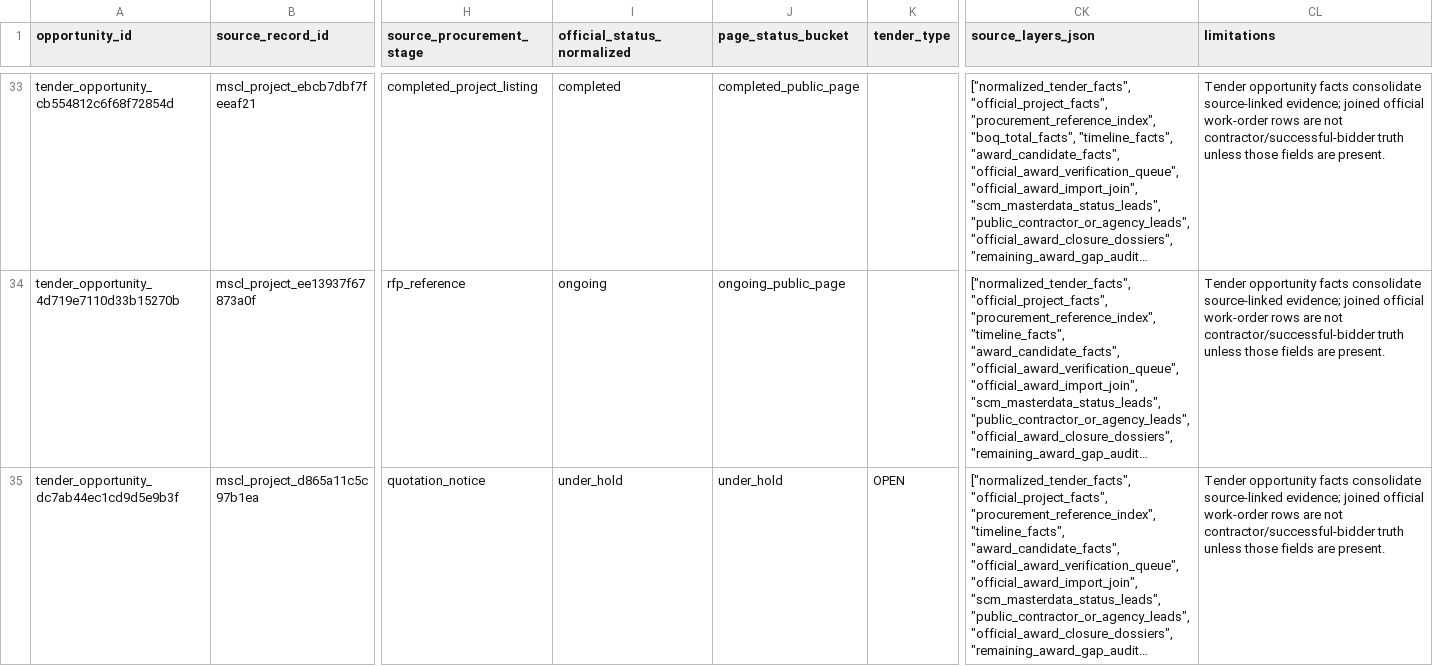
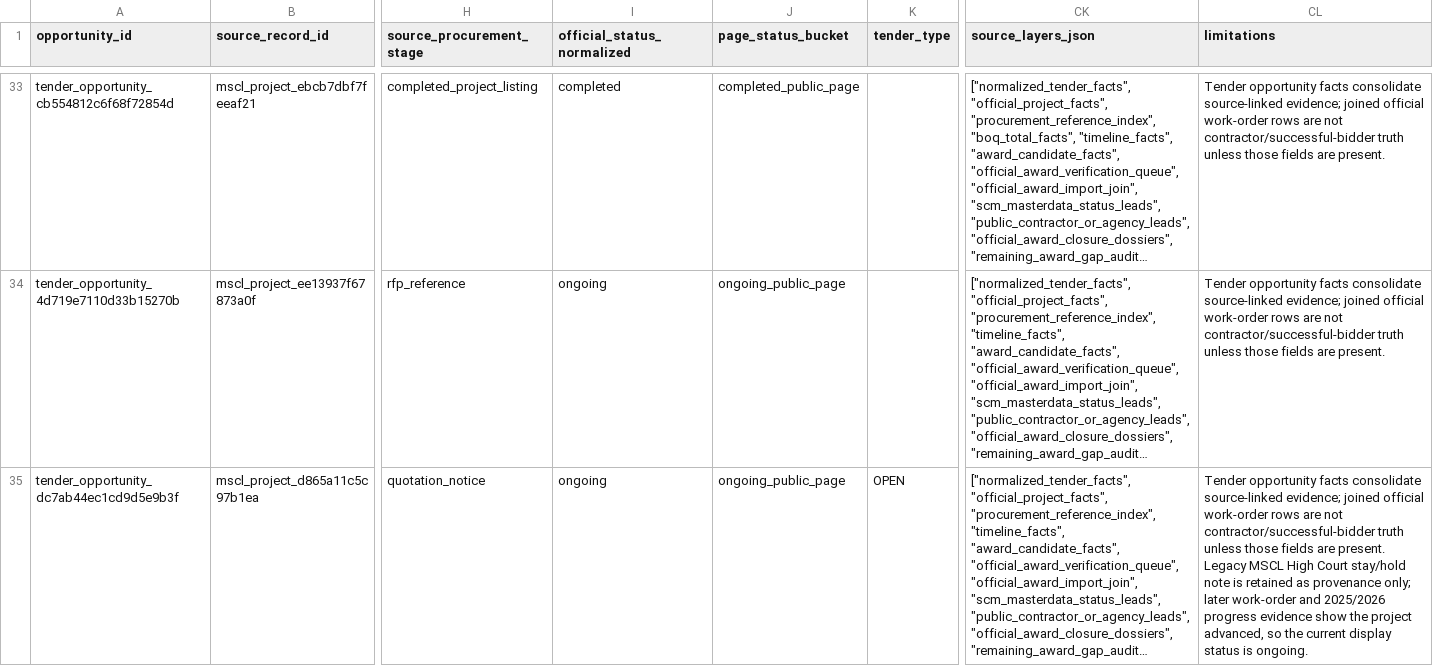
Before and after one commit to Mangalore-OSS/Mangalore-OSS.github.io, a CSV file: data/smart-city-tenders/opportunities.csv, drawn as a sheet; only a part is shown, gaps mark what is left out; long unchanged cells end in …; the diff names each change by its address in the sheet, - before the commit and + after, or states it on an @@ line.

```diff
--- a/data/smart-city-tenders/opportunities.csv
+++ b/data/smart-city-tenders/opportunities.csv
-I35 (official_status_normalized): under_hold
+I35 (official_status_normalized): ongoing
-J35 (page_status_bucket): under_hold
+J35 (page_status_bucket): ongoing_public_page
-CL35 (limitations): …are present.
+CL35 (limitations): …are present. Legacy MSCL High Court stay/hold note is retained as provenance only; later work-order and 2025/2026 progress evidence show the project advanced, so the current display status is ongoing.
```
Also changed, not shown: data/smart-city-tenders/award_closure_dossiers.csv, data/smart-city-tenders/project_index.csv, 6 other files.
